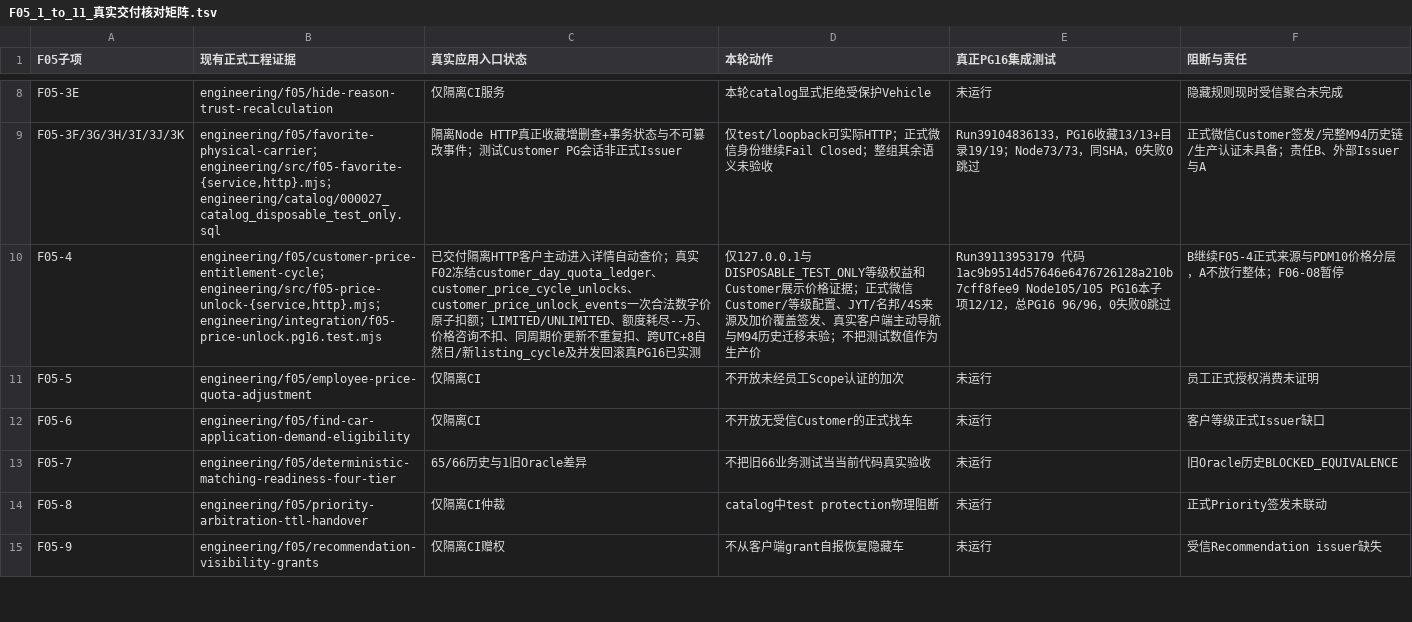
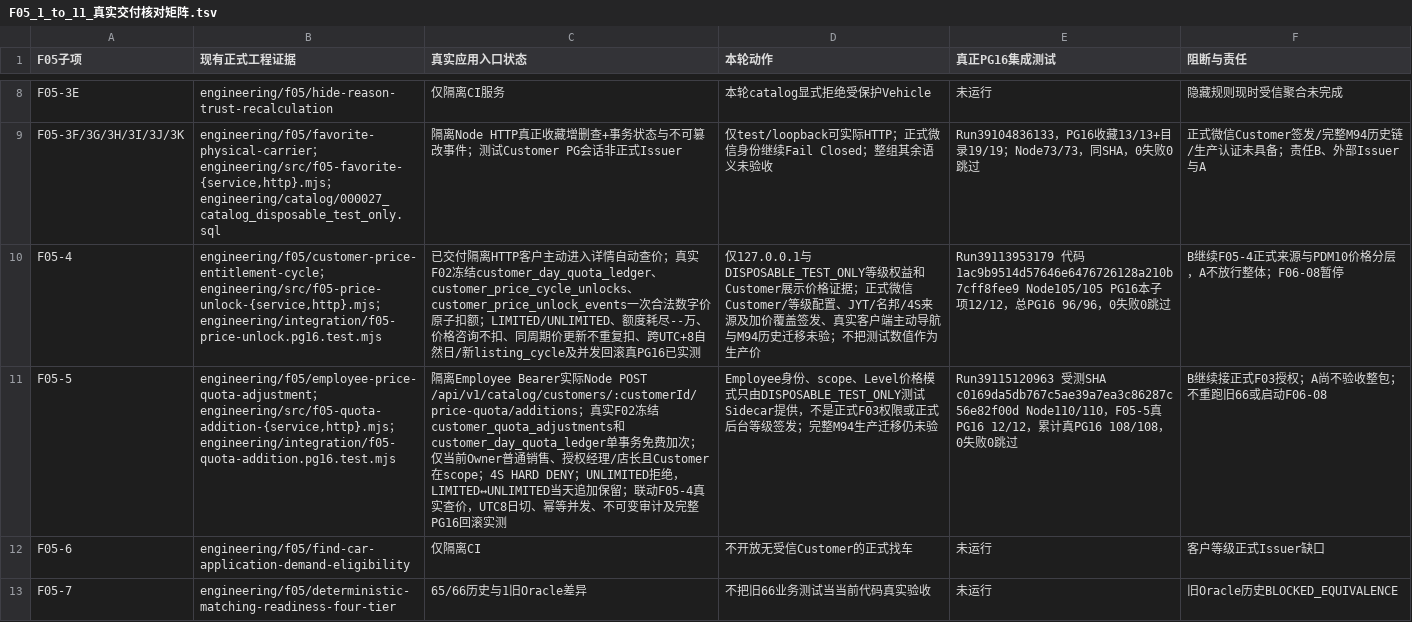
Before and after one commit to suzhe868-arch/mb, a TSV file: engineering/catalog/F05_1_to_11_真实交付核对矩阵.tsv, drawn as a sheet; only a part is shown, gaps mark what is left out; the shorter side is filled out with more unchanged rows; the diff covers the shown part only; the diff names each change by its address in the sheet, - before the commit and + after, or states it on an @@ line.

Commit message:
docs(F05): 全任务矩阵登记F05-5免费加次冻结账本108真库，并明确整体验收仍不具备

```diff
--- a/engineering/catalog/F05_1_to_11_真实交付核对矩阵.tsv
+++ b/engineering/catalog/F05_1_to_11_真实交付核对矩阵.tsv
-B11 (现有正式工程证据): engineering/f05/employee-price-quota-adjustment
+B11 (现有正式工程证据): engineering/f05/employee-price-quota-adjustment；engineering/src/f05-quota-addition-{service,http}.mjs；engineering/integration/f05-quota-addition.pg16.test.mjs
-C11 (真实应用入口状态): 仅隔离CI
+C11 (真实应用入口状态): 隔离Employee Bearer实际Node POST /api/v1/catalog/customers/:customerId/price-quota/additions；真实F02冻结customer_quota_adjustments和customer_day_quota_ledger单事务免费加次；仅当前Owner普通销售、授权经理/店长且Customer在scope；4S HARD DENY；UNLIMITED拒绝，LIMITED↔UNLIMITED当天追加保留；联动F05-4真实查价，UTC8日切、幂等并发、不可变审计及完整PG16回滚实测
-D11 (本轮动作): 不开放未经员工Scope认证的加次
+D11 (本轮动作): Employee身份、scope、Level价格模式只由DISPOSABLE_TEST_ONLY测试Sidecar提供，不是正式F03权限或正式后台等级签发；完整M94生产迁移仍未验
-E11 (真正PG16集成测试): 未运行
+E11 (真正PG16集成测试): Run39115120963 受测SHA c0169da5db767c5ae39a7ea3c86287c56e82f00d Node110/110，F05-5真PG16 12/12，累计真PG16 108/108，0失败0跳过
-F11 (阻断与责任): 员工正式授权消费未证明
+F11 (阻断与责任): B继续接正式F03授权；A尚不验收整包；不重跑旧66或启动F06-08
```
Also changed, not shown: 5 edited cells elsewhere in this file.
